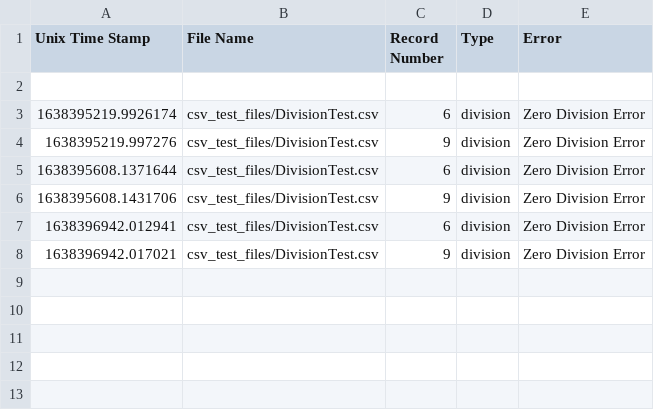
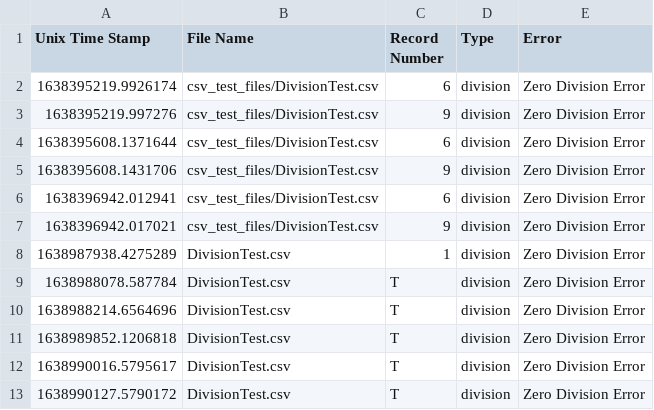
Before and after one commit to tanner666/Basic-Calculator, a CSV file: csv_manager/Results/exceptions_log.csv (was CSV_Files/Results/exceptions_log.csv), drawn as a sheet.

```diff
--- a/CSV_Files/Results/exceptions_log.csv
+++ b/csv_manager/Results/exceptions_log.csv
@@ -1,3 +1,2 @@
 Unix Time Stamp, File Name, Record Number, Type, Error
-
 1638395219.9926174,csv_test_files/DivisionTest.csv,6,division,Zero Division Error
@@ -8 +7,7 @@ Unix Time Stamp, File Name, Record Number, Type, Error
 1638396942.017021,csv_test_files/DivisionTest.csv,9,division,Zero Division Error
+1638987938.4275289,DivisionTest.csv,1,division,Zero Division Error
+1638988078.587784,DivisionTest.csv,T,division,Zero Division Error
+1638988214.6564696,DivisionTest.csv,T,division,Zero Division Error
+1638989852.1206818,DivisionTest.csv,T,division,Zero Division Error
+1638990016.5795617,DivisionTest.csv,T,division,Zero Division Error
+1638990127.5790172,DivisionTest.csv,T,division,Zero Division Error
```
Also changed, not shown: csv_manager/Results/calculator_log.csv, 16 other files.
